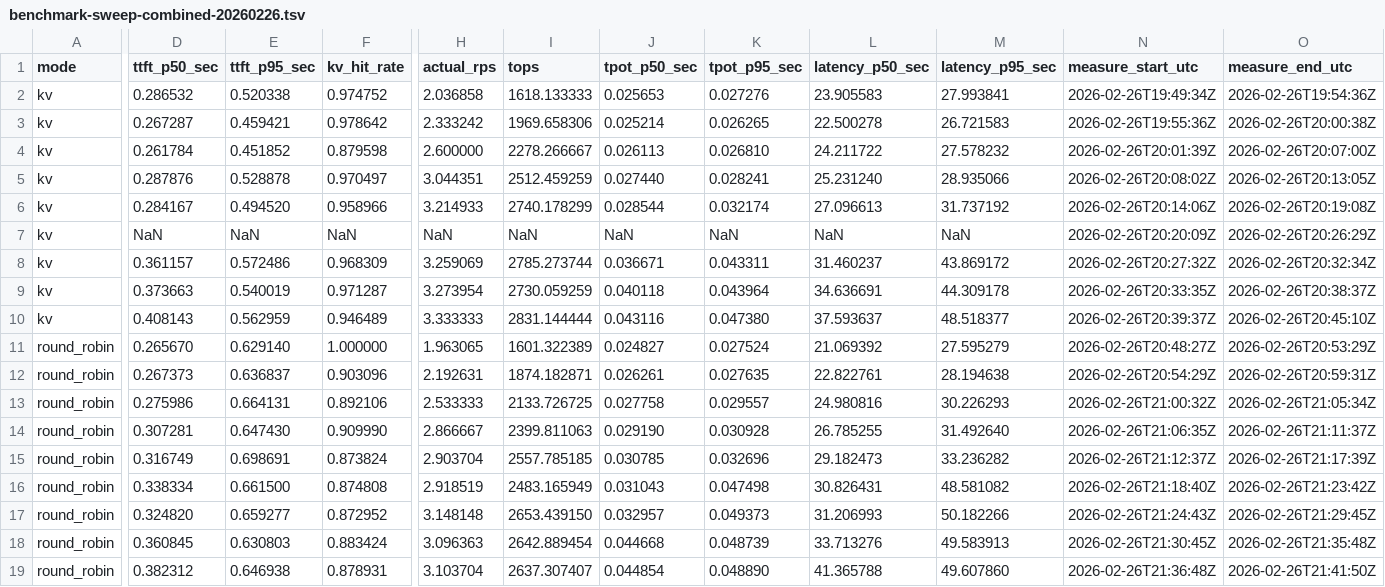
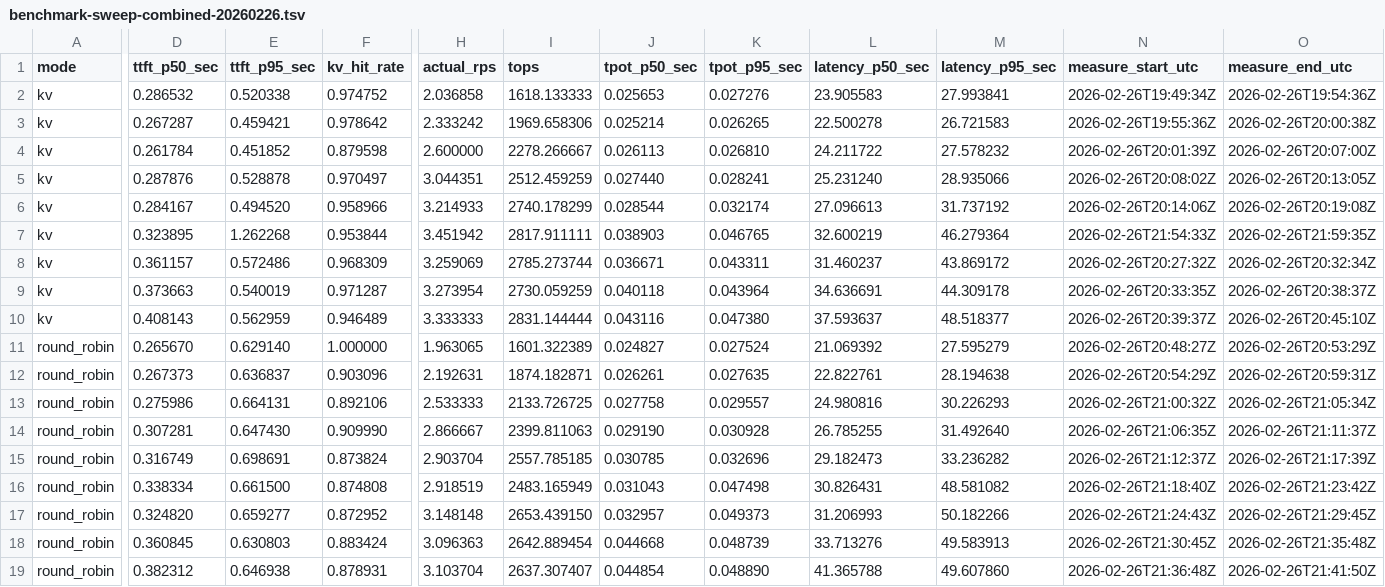
Before and after one commit to DO-Solutions/gtc-2026-doks, a TSV file: dev/benchmark-sweep-combined-20260226.tsv, drawn as a sheet; only a part is shown, gaps mark what is left out; the diff names each change by its address in the sheet, - before the commit and + after, or states it on an @@ line.

Commit message:
Fill missing KV @ concurrency 90 data point in benchmark sweep
Reran KV-mode benchmark at concurrency 90 (previously lost to
port-forward failure). Results: TTFT p50=324ms, p95=1262ms,
TOPS=2818, KV hit rate=95.4%.

```diff
--- a/dev/benchmark-sweep-combined-20260226.tsv
+++ b/dev/benchmark-sweep-combined-20260226.tsv
-D7 (ttft_p50_sec): NaN
+D7 (ttft_p50_sec): 0.323895
-E7 (ttft_p95_sec): NaN
+E7 (ttft_p95_sec): 1.262268
-F7 (kv_hit_rate): NaN
+F7 (kv_hit_rate): 0.953844
-H7 (actual_rps): NaN
+H7 (actual_rps): 3.451942
-I7 (tops): NaN
+I7 (tops): 2817.911111
-J7 (tpot_p50_sec): NaN
+J7 (tpot_p50_sec): 0.038903
-K7 (tpot_p95_sec): NaN
+K7 (tpot_p95_sec): 0.046765
-L7 (latency_p50_sec): NaN
+L7 (latency_p50_sec): 32.600219
-M7 (latency_p95_sec): NaN
+M7 (latency_p95_sec): 46.279364
-N7 (measure_start_utc): 2026-02-26T20:20:09Z
+N7 (measure_start_utc): 2026-02-26T21:54:33Z
-O7 (measure_end_utc): 2026-02-26T20:26:29Z
+O7 (measure_end_utc): 2026-02-26T21:59:35Z
```
Also changed, not shown: 2 other files.
